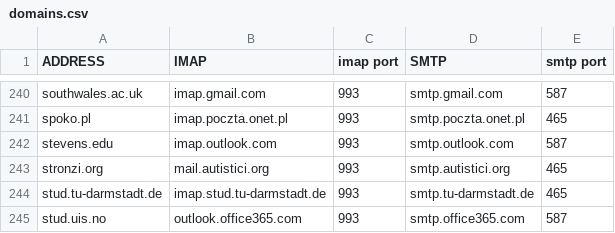
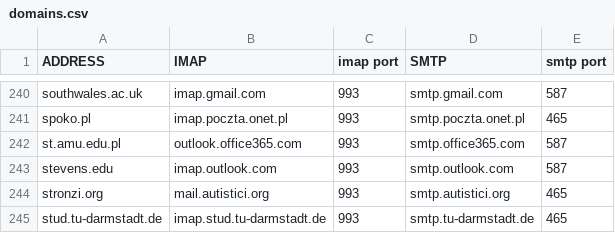
Before and after one commit to archive-of-deleted-repositories/jamesob__mutt-wizard, a CSV file: share/domains.csv, drawn as a sheet; only a part is shown, gaps mark what is left out; the shorter side is filled out with more unchanged rows.

Commit message:
Added st.amu.edu.pl (my collage) settings. (#437)
Signed-off-by: Marcin Wozniak <y0rune@aol.com>

```diff
--- a/share/domains.csv
+++ b/share/domains.csv
@@ -241,2 +241,3 @@ southwales.ac.uk,imap.gmail.com,993,smtp.gmail.com,587
 spoko.pl,imap.poczta.onet.pl,993,smtp.poczta.onet.pl,465
+st.amu.edu.pl,outlook.office365.com,993,smtp.office365.com,587
 stevens.edu,imap.outlook.com,993,smtp.outlook.com,587
```
